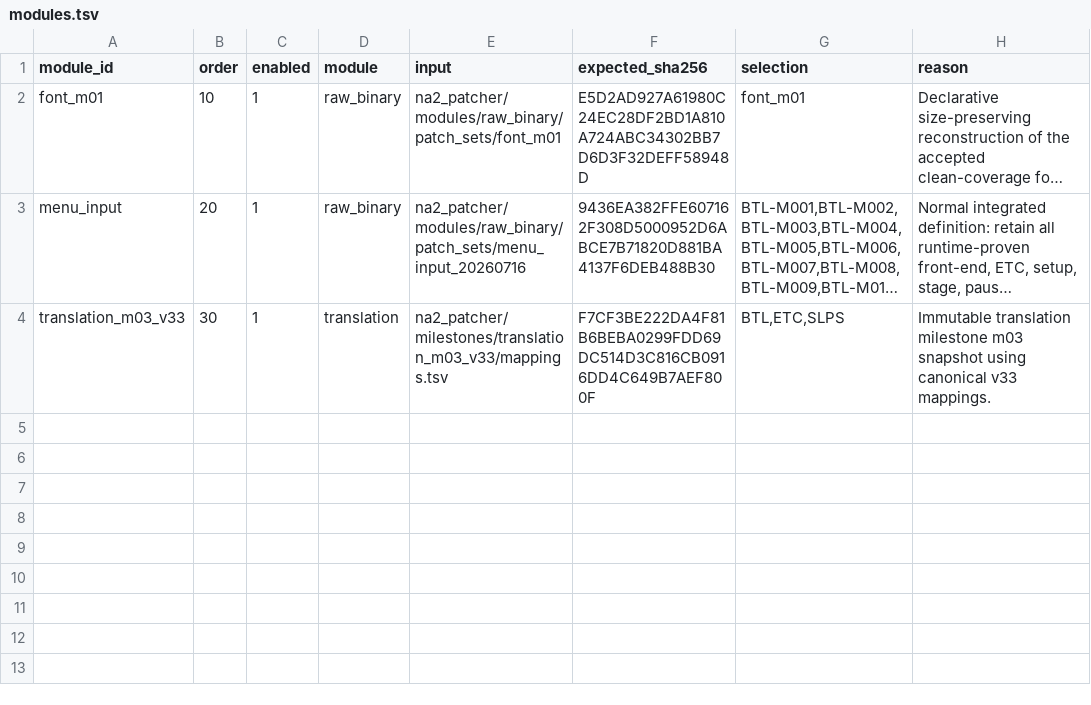
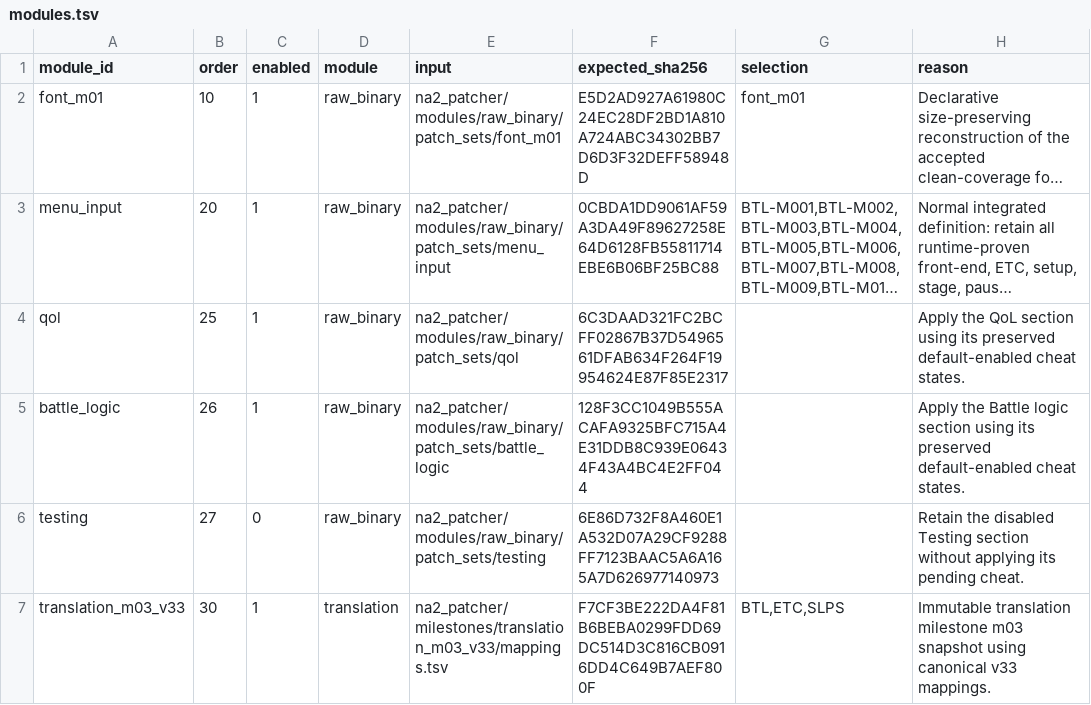
Before and after one commit to solid1353/NA2-Modding, a TSV file: na2_patcher/profiles/current/modules.tsv, drawn as a sheet; long unchanged cells end in …; the diff names each change by its address in the sheet, - before the commit and + after, or states it on an @@ line.

Commit message:
Migrate PNACH sections into modular patch sets

```diff
--- a/na2_patcher/profiles/current/modules.tsv
+++ b/na2_patcher/profiles/current/modules.tsv
-E3 (input): na2_patcher/modules/raw_binary/patch_sets/menu_input_20260716
+E3 (input): na2_patcher/modules/raw_binary/patch_sets/menu_input
-F3 (expected_sha256): 9436EA382FFE607162F308D5000952D6ABCE7B71820D881BA4137F6DEB488B30
+F3 (expected_sha256): 0CBDA1DD9061AF59A3DA49F89627258E64D6128FB55811714EBE6B06BF25BC88
+row 4: qol | 25 | 1 | raw_binary | na2_patcher/modules/raw_binary/patch_sets/qol | 6C3DAAD321FC2BCFF02867B37D5496561DFAB634F264F19954624E87F85E2317 |  | Apply the QoL section using its preserved default-enabled cheat states.
+row 5: battle_logic | 26 | 1 | raw_binary | na2_patcher/modules/raw_binary/patch_sets/battle_logic | 128F3CC1049B555ACAFA9325BFC715A4E31DDB8C939E06434F43A4BC4E2FF044 |  | Apply the Battle logic section using its preserved default-enabled cheat states.
+row 6: testing | 27 | 0 | raw_binary | na2_patcher/modules/raw_binary/patch_sets/testing | 6E86D732F8A460E1A532D07A29CF9288FF7123BAAC5A6A165A7D626977140973 |  | Retain the disabled Testing section without applying its pending cheat.
```
Also changed, not shown: 38 other files.
